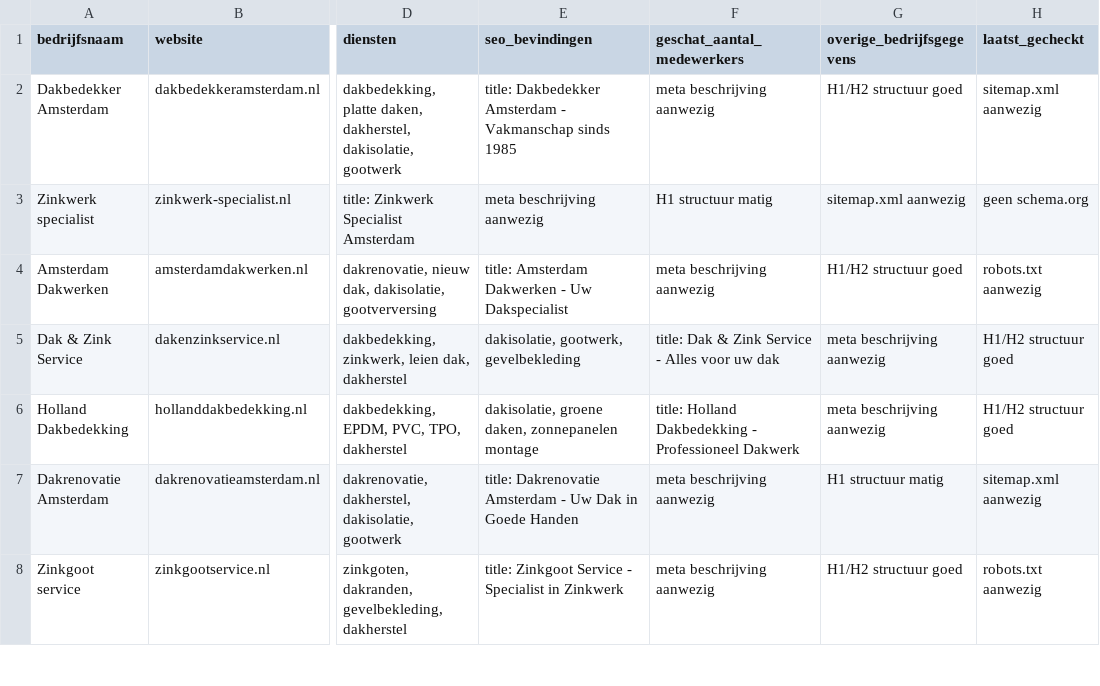
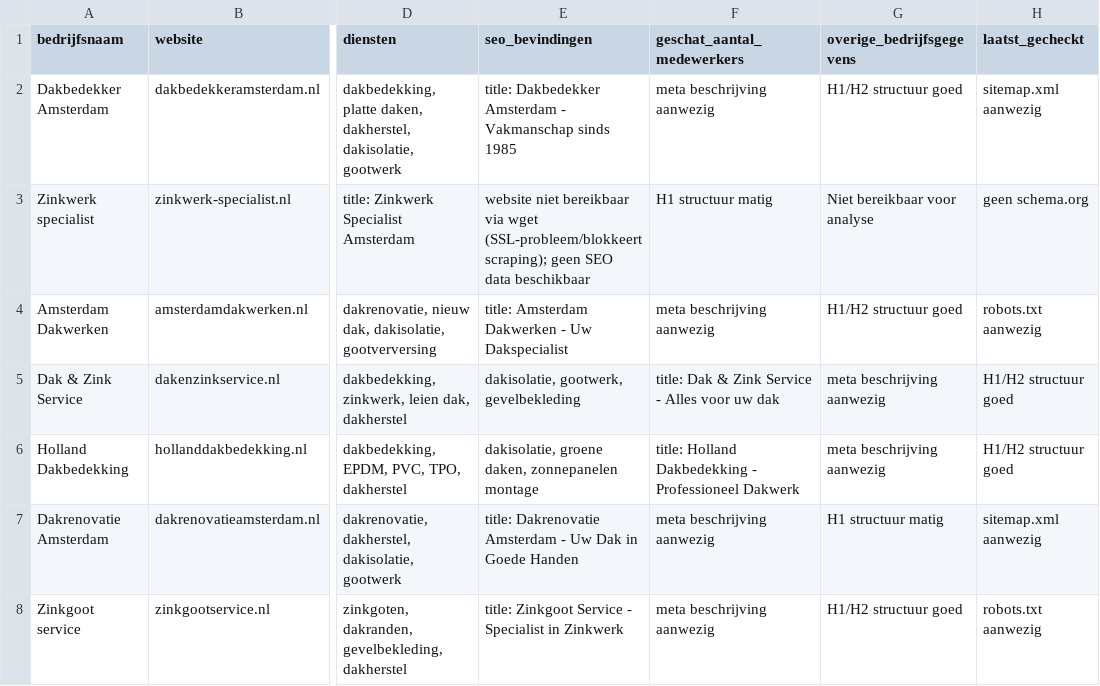
Before and after one commit to sjorspa/markt, a CSV file: concurrentie_onderzoek.csv, drawn as a sheet; only a part is shown, gaps mark what is left out; the diff covers the shown part only; the diff names each change by its address in the sheet, - before the commit and + after, or states it on an @@ line.

```diff
--- a/concurrentie_onderzoek.csv
+++ b/concurrentie_onderzoek.csv
-E3 (seo_bevindingen): meta beschrijving aanwezig
+E3 (seo_bevindingen): website niet bereikbaar via wget (SSL-probleem/blokkeert scraping); geen SEO data beschikbaar
-G3 (overige_bedrijfsgegevens): sitemap.xml aanwezig
+G3 (overige_bedrijfsgegevens): Niet bereikbaar voor analyse
```
Also changed, not shown: 1 removed row and 5 edited cells elsewhere in this file.
